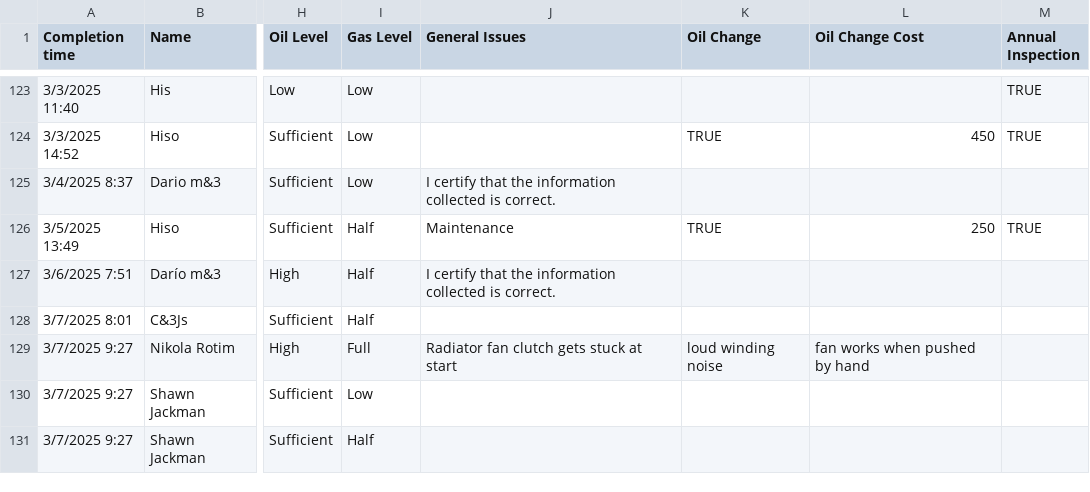
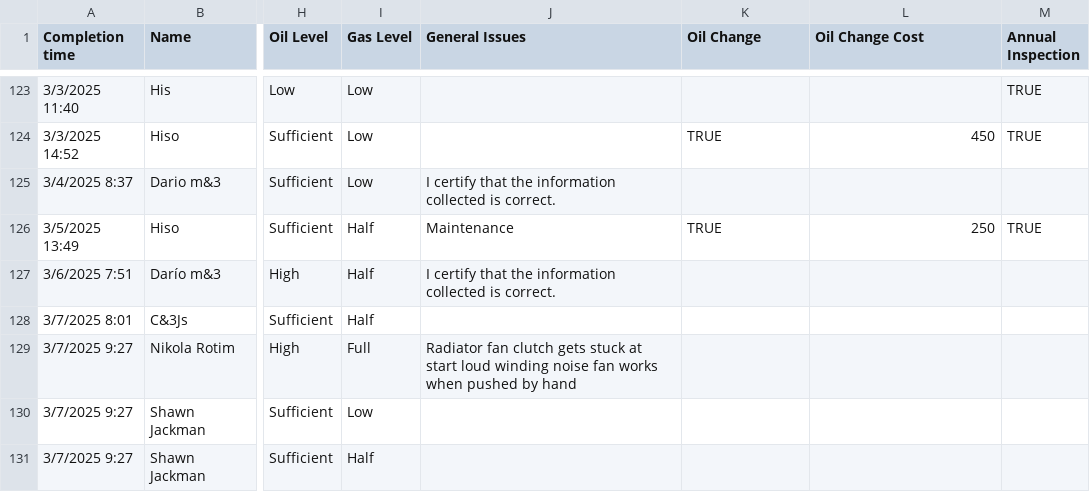
Before and after one commit to MDGeneralContracting/md-maintenance-website, a CSV file: data/boom_lift_data.csv, drawn as a sheet; only a part is shown, gaps mark what is left out; the diff names each change by its address in the sheet, - before the commit and + after, or states it on an @@ line.

Commit message:
Update boom_lift_data.csv

```diff
--- a/data/boom_lift_data.csv
+++ b/data/boom_lift_data.csv
-J129 (General Issues): …at start
+J129 (General Issues): …at start loud winding noise fan works when pushed by hand
-K129 (Oil Change): loud winding noise
+K129 (Oil Change): (empty)
-L129 (Oil Change Cost): fan works when pushed by hand
+L129 (Oil Change Cost): (empty)
```
